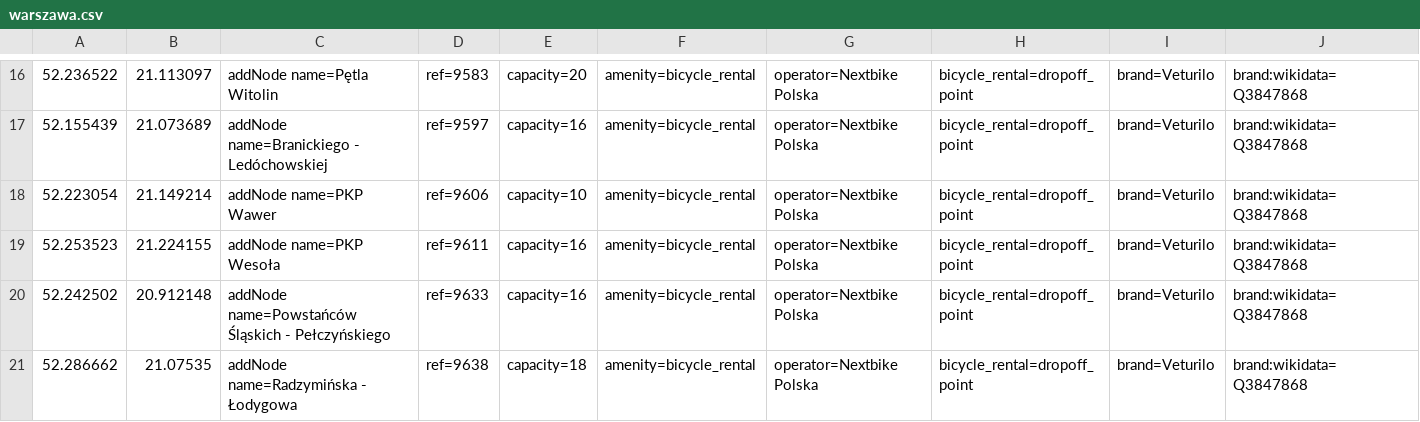
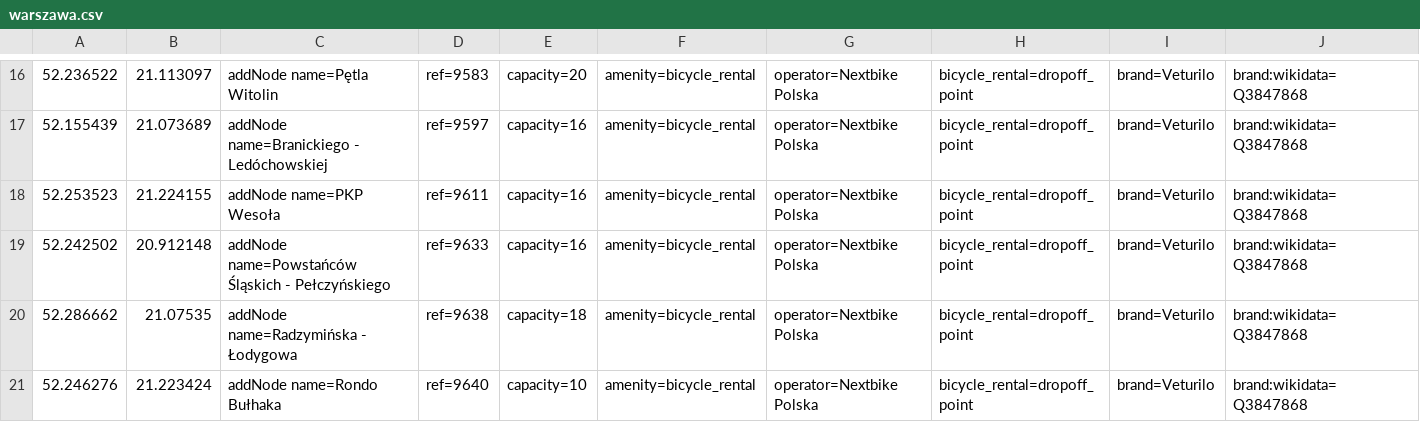
Before and after one commit to starsep/NextbikeOSM, a CSV file: warszawa.csv, drawn as a sheet; only a part is shown, gaps mark what is left out; the shorter side is filled out with more unchanged rows; rows hold the shown columns only; the diff names each change by its address in the sheet, - before the commit and + after, or states it on an @@ line.

```diff
--- a/warszawa.csv
+++ b/warszawa.csv
-row 18: 52.223054 | 21.149214 | addNode name=PKP Wawer | ref=9606 | capacity=10 | amenity=bicycle_rental | operator=Nextbike Polska | bicycle_rental=dropoff_point | brand=Veturilo | brand:wikidata=Q3847868
```
Also changed, not shown: 35 other files.
